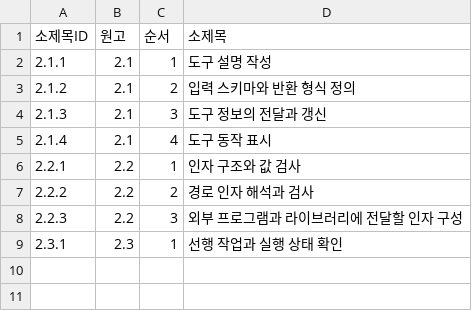
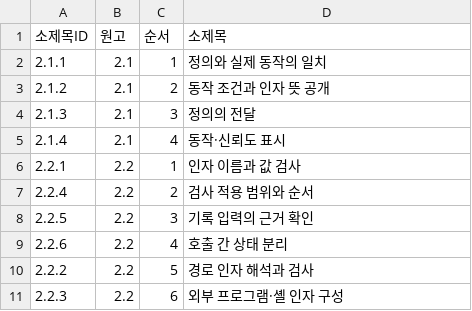
Before and after one commit to Trace2Bac/dfir-mcp-matrix, a CSV file: problems/_data/ch2/headings.csv, drawn as a sheet.

```diff
--- a/problems/_data/ch2/headings.csv
+++ b/problems/_data/ch2/headings.csv
@@ -1,9 +1,11 @@
 "소제목ID","원고","순서","소제목"
-"2.1.1","2.1","1","도구 설명 작성"
-"2.1.2","2.1","2","입력 스키마와 반환 형식 정의"
-"2.1.3","2.1","3","도구 정보의 전달과 갱신"
-"2.1.4","2.1","4","도구 동작 표시"
-"2.2.1","2.2","1","인자 구조와 값 검사"
-"2.2.2","2.2","2","경로 인자 해석과 검사"
-"2.2.3","2.2","3","외부 프로그램과 라이브러리에 전달할 인자 구성"
-"2.3.1","2.3","1","선행 작업과 실행 상태 확인"
+"2.1.1","2.1","1","정의와 실제 동작의 일치"
+"2.1.2","2.1","2","동작 조건과 인자 뜻 공개"
+"2.1.3","2.1","3","정의의 전달"
+"2.1.4","2.1","4","동작·신뢰도 표시"
+"2.2.1","2.2","1","인자 이름과 값 검사"
+"2.2.4","2.2","2","검사 적용 범위와 순서"
+"2.2.5","2.2","3","기록 입력의 근거 확인"
+"2.2.6","2.2","4","호출 간 상태 분리"
+"2.2.2","2.2","5","경로 인자 해석과 검사"
+"2.2.3","2.2","6","외부 프로그램·셸 인자 구성"
```
Also changed, not shown: problems/_data/ch2/problems.csv, 28 other files.
